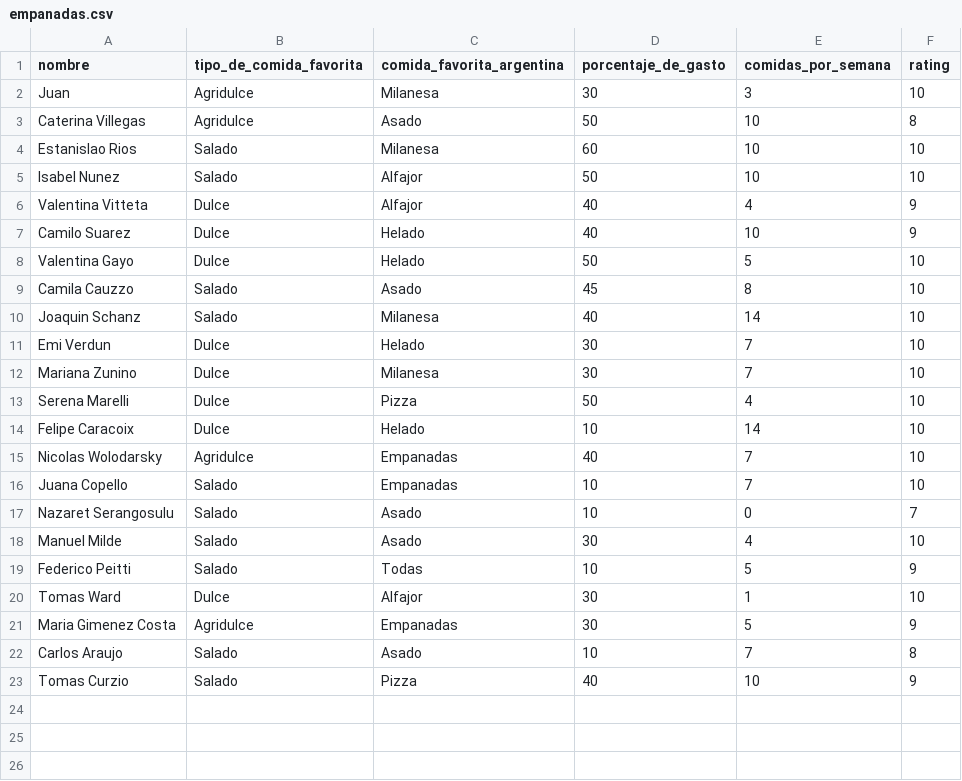
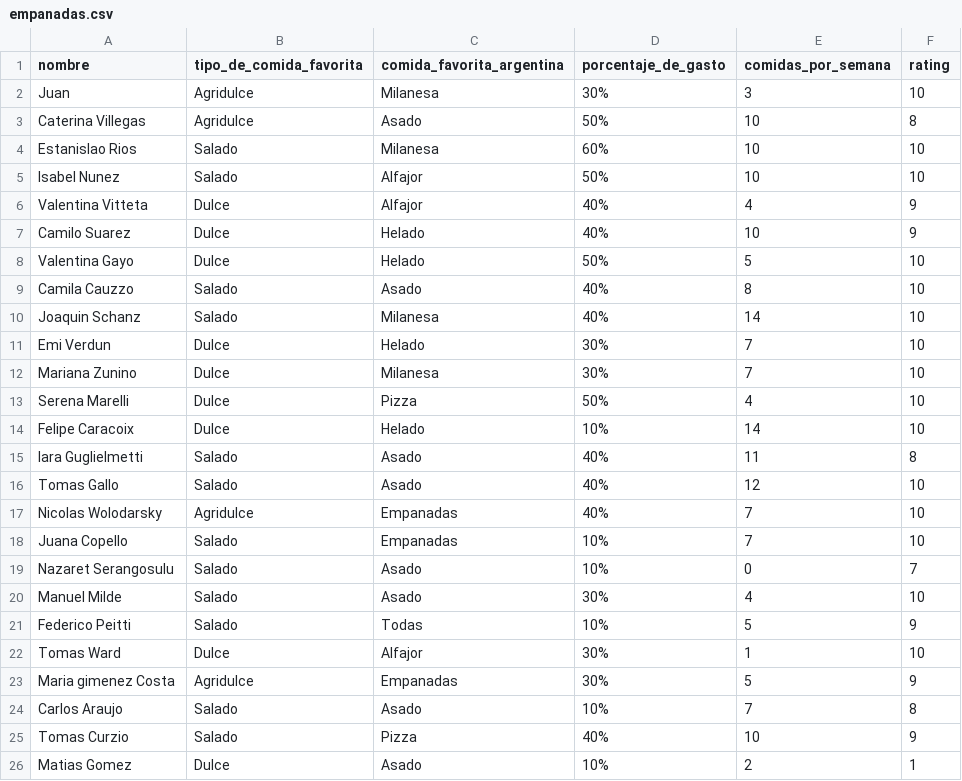
Before and after one commit to jaimeamigoUTDT/proyecto-parcial, a CSV file: public/data/empanadas.csv, drawn as a sheet.

```diff
--- a/public/data/empanadas.csv
+++ b/public/data/empanadas.csv
@@ -1,23 +1,26 @@
 nombre,tipo_de_comida_favorita,comida_favorita_argentina,porcentaje_de_gasto,comidas_por_semana,rating
-Juan,Agridulce,Milanesa,30,3,10
-Caterina Villegas,Agridulce,Asado,50,10,8
-Estanislao Rios,Salado,Milanesa,60,10,10
-Isabel Nunez,Salado,Alfajor,50,10,10
-Valentina Vitteta,Dulce,Alfajor,40,4,9
-Camilo Suarez,Dulce,Helado,40,10,9
-Valentina Gayo,Dulce,Helado,50,5,10
-Camila Cauzzo,Salado,Asado,45,8,10
-Joaquin Schanz,Salado,Milanesa,40,14,10
-Emi Verdun,Dulce,Helado,30,7,10
-Mariana Zunino,Dulce,Milanesa,30,7,10
-Serena Marelli,Dulce,Pizza,50,4,10
-Felipe Caracoix,Dulce,Helado,10,14,10
-Nicolas Wolodarsky,Agridulce,Empanadas,40,7,10
-Juana Copello,Salado,Empanadas,10,7,10
-Nazaret Serangosulu,Salado,Asado,10,0,7
-Manuel Milde,Salado,Asado,30,4,10
-Federico Peitti,Salado,Todas,10,5,9
-Tomas Ward,Dulce,Alfajor,30,1,10
-Maria Gimenez Costa,Agridulce,Empanadas,30,5,9
-Carlos Araujo,Salado,Asado,10,7,8
-Tomas Curzio,Salado,Pizza,40,10,9
+Juan,Agridulce,Milanesa,30%,3,10
+Caterina Villegas,Agridulce,Asado,50%,10,8
+Estanislao Rios,Salado,Milanesa,60%,10,10
+Isabel Nunez,Salado,Alfajor,50%,10,10
+Valentina Vitteta,Dulce,Alfajor,40%,4,9
+Camilo Suarez,Dulce,Helado,40%,10,9
+Valentina Gayo,Dulce,Helado,50%,5,10
+Camila Cauzzo,Salado,Asado,40%,8,10
+Joaquin Schanz,Salado,Milanesa,40%,14,10
+Emi Verdun,Dulce,Helado,30%,7,10
+Mariana Zunino,Dulce,Milanesa,30%,7,10
+Serena Marelli,Dulce,Pizza,50%,4,10
+Felipe Caracoix,Dulce,Helado,10%,14,10
+Iara Guglielmetti,Salado,Asado,40%,11,8
+Tomas Gallo,Salado,Asado,40%,12,10
+Nicolas Wolodarsky,Agridulce,Empanadas,40%,7,10
+Juana Copello,Salado,Empanadas,10%,7,10
+Nazaret Serangosulu,Salado,Asado,10%,0,7
+Manuel Milde,Salado,Asado,30%,4,10
+Federico Peitti,Salado,Todas,10%,5,9
+Tomas Ward,Dulce,Alfajor,30%,1,10
+Maria gimenez Costa ,Agridulce,Empanadas,30%,5,9
+Carlos Araujo,Salado,Asado,10%,7,8
+Tomas Curzio,Salado,Pizza,40%,10,9
+Matias Gomez,Dulce,Asado,10%,2,1
```
Also changed, not shown: 14 other files.
